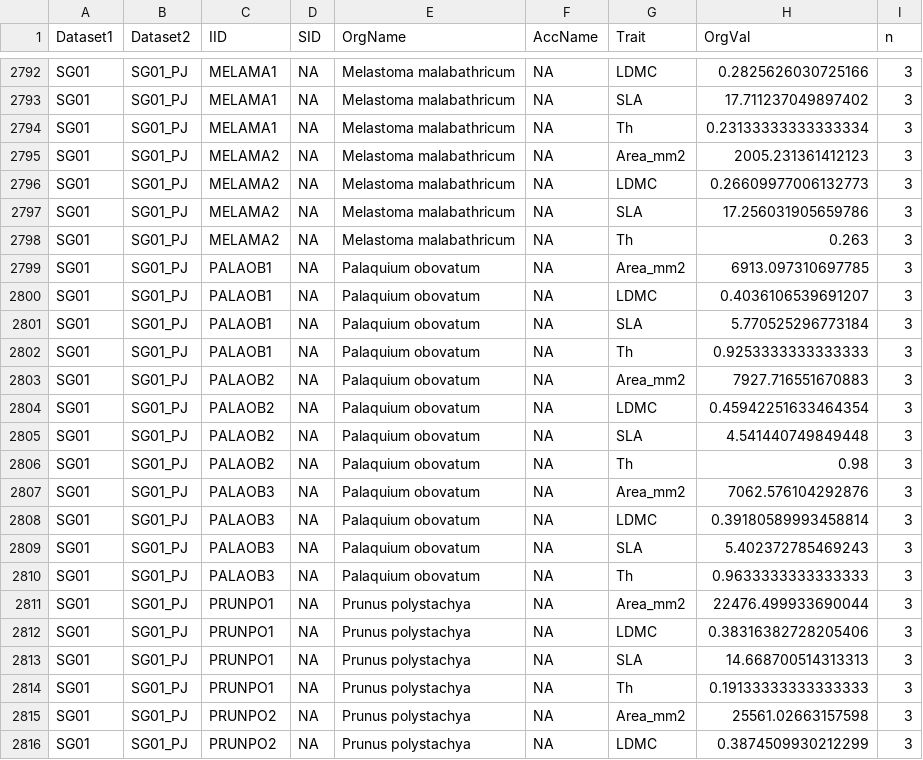
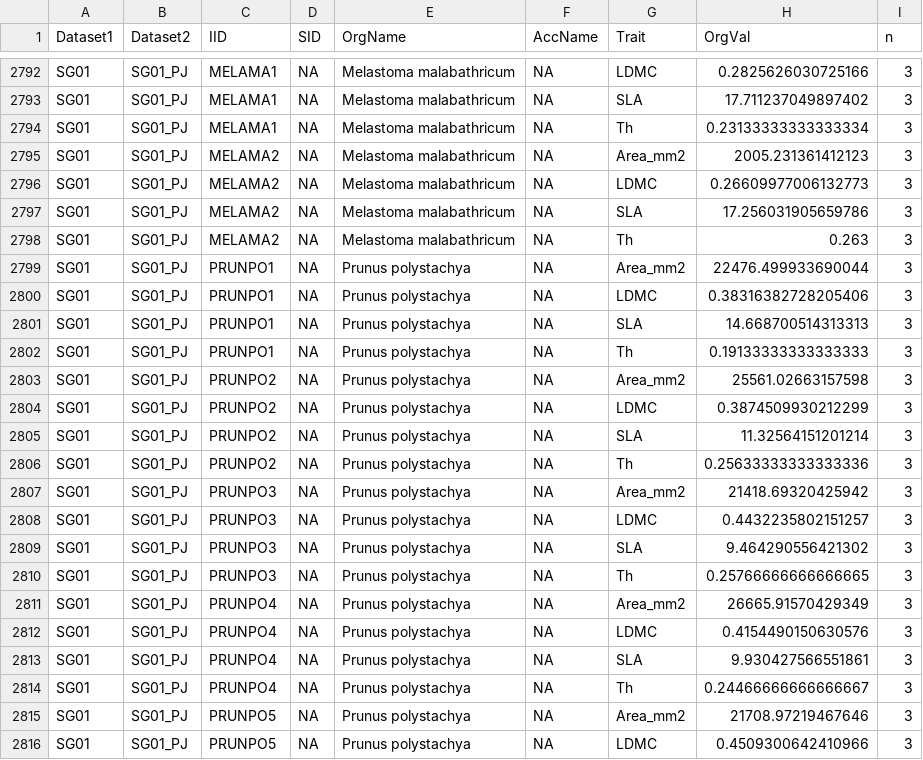
Before and after one commit to hrlai/SGtraits.build, a CSV file: data/Lai_2020/data.csv, drawn as a sheet; only a part is shown, gaps mark what is left out; the shorter side is filled out with more unchanged rows.

```diff
--- a/data/Lai_2020/data.csv
+++ b/data/Lai_2020/data.csv
@@ -2798,14 +2798,2 @@ SG01,SG01_PJ,MELAMA2,NA,Melastoma malabathricum,NA,SLA,17.256031905659786,3
 SG01,SG01_PJ,MELAMA2,NA,Melastoma malabathricum,NA,Th,0.263,3
-SG01,SG01_PJ,PALAOB1,NA,Palaquium obovatum,NA,Area_mm2,6913.097310697785,3
-SG01,SG01_PJ,PALAOB1,NA,Palaquium obovatum,NA,LDMC,0.4036106539691207,3
-SG01,SG01_PJ,PALAOB1,NA,Palaquium obovatum,NA,SLA,5.770525296773184,3
-SG01,SG01_PJ,PALAOB1,NA,Palaquium obovatum,NA,Th,0.9253333333333333,3
-SG01,SG01_PJ,PALAOB2,NA,Palaquium obovatum,NA,Area_mm2,7927.716551670883,3
-SG01,SG01_PJ,PALAOB2,NA,Palaquium obovatum,NA,LDMC,0.45942251633464354,3
-SG01,SG01_PJ,PALAOB2,NA,Palaquium obovatum,NA,SLA,4.541440749849448,3
-SG01,SG01_PJ,PALAOB2,NA,Palaquium obovatum,NA,Th,0.98,3
-SG01,SG01_PJ,PALAOB3,NA,Palaquium obovatum,NA,Area_mm2,7062.576104292876,3
-SG01,SG01_PJ,PALAOB3,NA,Palaquium obovatum,NA,LDMC,0.39180589993458814,3
-SG01,SG01_PJ,PALAOB3,NA,Palaquium obovatum,NA,SLA,5.402372785469243,3
-SG01,SG01_PJ,PALAOB3,NA,Palaquium obovatum,NA,Th,0.9633333333333333,3
 SG01,SG01_PJ,PRUNPO1,NA,Prunus polystachya,NA,Area_mm2,22476.499933690044,3
```
Also changed, not shown: 2 other files.
